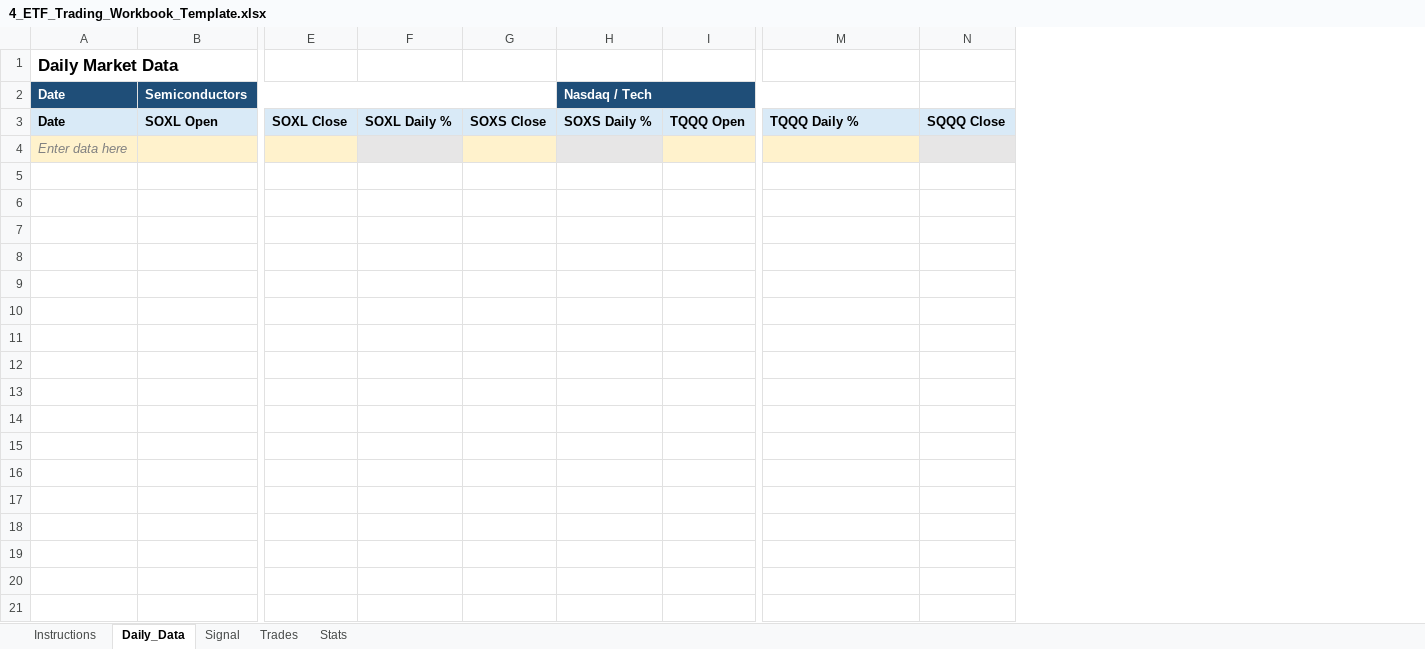
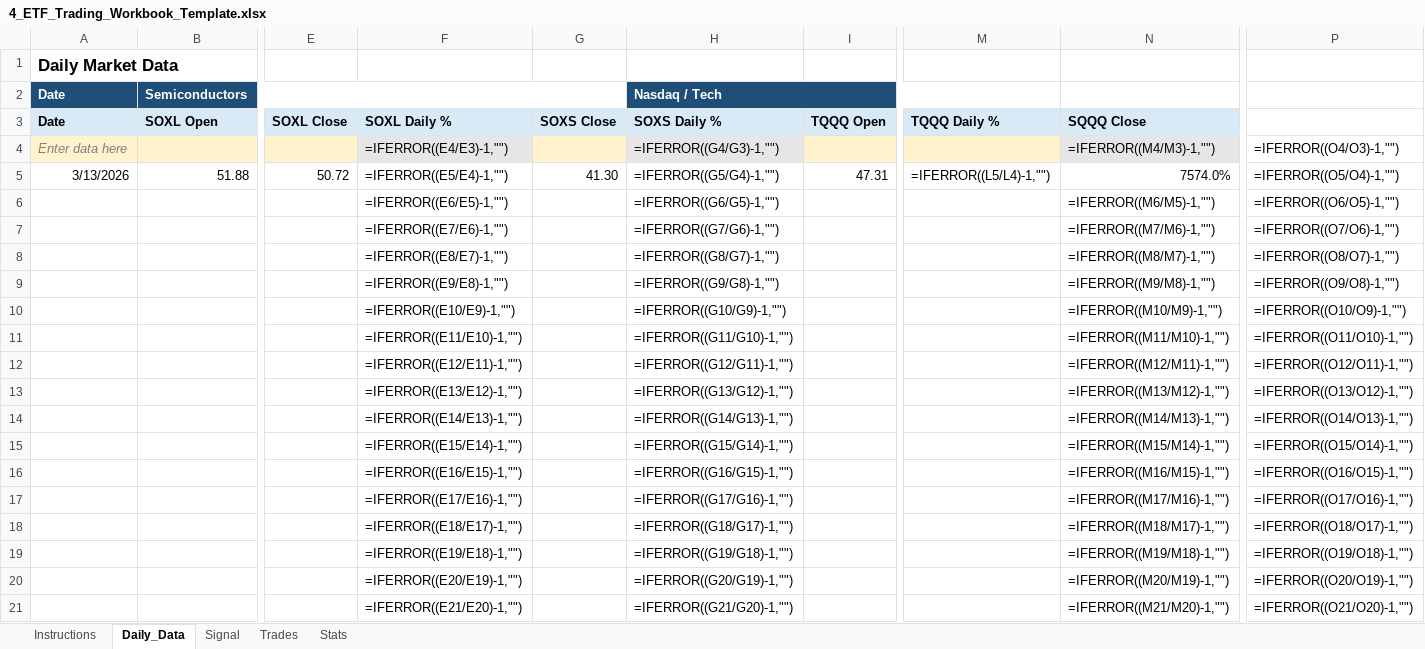
Before and after one commit to mrpink970/4-etf-trading-plan, an Excel workbook: 4_ETF_Trading_Workbook_Template.xlsx, sheet Daily_Data, drawn as a sheet; only a part is shown, gaps mark what is left out; values as stored, in another font and other column widths than the file's, no borders; formulas without a stored value are shown as written; removed rows and columns are numbered as before the commit, all else as after; rows hold the shown columns only; the diff covers the shown part only; the diff names each change by its address in the sheet, - before the commit and + after, or states it on an @@ line.

```diff
--- a/4_ETF_Trading_Workbook_Template.xlsx (sheet Daily_Data)
+++ b/4_ETF_Trading_Workbook_Template.xlsx (sheet Daily_Data)
-column F, row 3: SOXL Daily %
+column F, rows 3-4: SOXL Daily % | =IFERROR((E4/E3)-1,"")
-column H, rows 2-3: Nasdaq / Tech | SOXS Daily %
+column H, rows 2-4: Nasdaq / Tech | SOXS Daily % | =IFERROR((G4/G3)-1,"")
-column N, row 3: SQQQ Close
+column N, rows 3-4: SQQQ Close | =IFERROR((M4/M3)-1,"")
+column P, row 4: =IFERROR((O4/O3)-1,"")
+row 5: 3/13/2026 | 51.88 | 50.72 | =IFERROR((E5/E4)-1,"") | 41.30 | =IFERROR((G5/G4)-1,"") | 47.31 | =IFERROR((L5/L4)-1,"") | 7574.0% | =IFERROR((O5/O4)-1,"")
+row 6:  |  |  | =IFERROR((E6/E5)-1,"") |  | =IFERROR((G6/G5)-1,"") |  |  | =IFERROR((M6/M5)-1,"") | =IFERROR((O6/O5)-1,"")
+row 7:  |  |  | =IFERROR((E7/E6)-1,"") |  | =IFERROR((G7/G6)-1,"") |  |  | =IFERROR((M7/M6)-1,"") | =IFERROR((O7/O6)-1,"")
+row 8:  |  |  | =IFERROR((E8/E7)-1,"") |  | =IFERROR((G8/G7)-1,"") |  |  | =IFERROR((M8/M7)-1,"") | =IFERROR((O8/O7)-1,"")
+row 9:  |  |  | =IFERROR((E9/E8)-1,"") |  | =IFERROR((G9/G8)-1,"") |  |  | =IFERROR((M9/M8)-1,"") | =IFERROR((O9/O8)-1,"")
+row 10:  |  |  | =IFERROR((E10/E9)-1,"") |  | =IFERROR((G10/G9)-1,"") |  |  | =IFERROR((M10/M9)-1,"") | =IFERROR((O10/O9)-1,"")
+row 11:  |  |  | =IFERROR((E11/E10)-1,"") |  | =IFERROR((G11/G10)-1,"") |  |  | =IFERROR((M11/M10)-1,"") | =IFERROR((O11/O10)-1,"")
+row 12:  |  |  | =IFERROR((E12/E11)-1,"") |  | =IFERROR((G12/G11)-1,"") |  |  | =IFERROR((M12/M11)-1,"") | =IFERROR((O12/O11)-1,"")
+row 13:  |  |  | =IFERROR((E13/E12)-1,"") |  | =IFERROR((G13/G12)-1,"") |  |  | =IFERROR((M13/M12)-1,"") | =IFERROR((O13/O12)-1,"")
+row 14:  |  |  | =IFERROR((E14/E13)-1,"") |  | =IFERROR((G14/G13)-1,"") |  |  | =IFERROR((M14/M13)-1,"") | =IFERROR((O14/O13)-1,"")
+row 15:  |  |  | =IFERROR((E15/E14)-1,"") |  | =IFERROR((G15/G14)-1,"") |  |  | =IFERROR((M15/M14)-1,"") | =IFERROR((O15/O14)-1,"")
+row 16:  |  |  | =IFERROR((E16/E15)-1,"") |  | =IFERROR((G16/G15)-1,"") |  |  | =IFERROR((M16/M15)-1,"") | =IFERROR((O16/O15)-1,"")
+row 17:  |  |  | =IFERROR((E17/E16)-1,"") |  | =IFERROR((G17/G16)-1,"") |  |  | =IFERROR((M17/M16)-1,"") | =IFERROR((O17/O16)-1,"")
+row 18:  |  |  | =IFERROR((E18/E17)-1,"") |  | =IFERROR((G18/G17)-1,"") |  |  | =IFERROR((M18/M17)-1,"") | =IFERROR((O18/O17)-1,"")
+row 19:  |  |  | =IFERROR((E19/E18)-1,"") |  | =IFERROR((G19/G18)-1,"") |  |  | =IFERROR((M19/M18)-1,"") | =IFERROR((O19/O18)-1,"")
+row 20:  |  |  | =IFERROR((E20/E19)-1,"") |  | =IFERROR((G20/G19)-1,"") |  |  | =IFERROR((M20/M19)-1,"") | =IFERROR((O20/O19)-1,"")
+row 21:  |  |  | =IFERROR((E21/E20)-1,"") |  | =IFERROR((G21/G20)-1,"") |  |  | =IFERROR((M21/M20)-1,"") | =IFERROR((O21/O20)-1,"")
```
Also changed, not shown: 379 added rows elsewhere in this sheet, sheet Trades, sheet Signal, sheet Stats.
